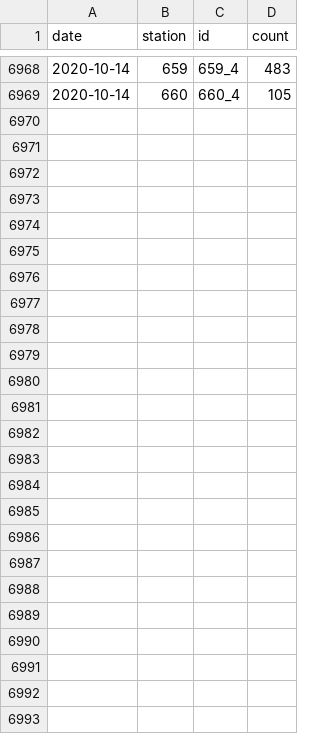
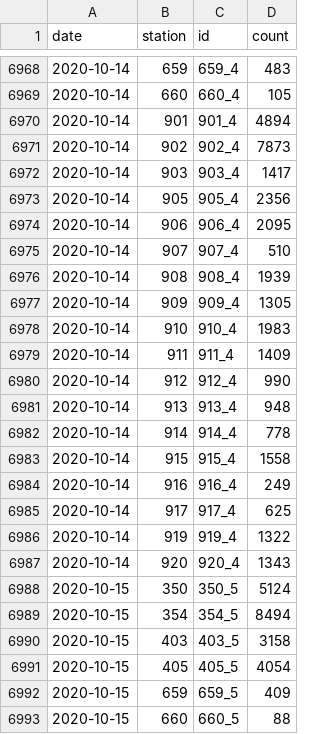
Before and after one commit to jwoLondon/mobv, a CSV file: data/basel/StationDailyTimeSeries-Bicycle.csv, drawn as a sheet; only a part is shown, gaps mark what is left out.

```diff
--- a/data/basel/StationDailyTimeSeries-Bicycle.csv
+++ b/data/basel/StationDailyTimeSeries-Bicycle.csv
@@ -6969 +6969,25 @@ date,station,id,count
 2020-10-14,660,660_4,105
+2020-10-14,901,901_4,4894
+2020-10-14,902,902_4,7873
+2020-10-14,903,903_4,1417
+2020-10-14,905,905_4,2356
+2020-10-14,906,906_4,2095
+2020-10-14,907,907_4,510
+2020-10-14,908,908_4,1939
+2020-10-14,909,909_4,1305
+2020-10-14,910,910_4,1983
+2020-10-14,911,911_4,1409
+2020-10-14,912,912_4,990
+2020-10-14,913,913_4,948
+2020-10-14,914,914_4,778
+2020-10-14,915,915_4,1558
+2020-10-14,916,916_4,249
+2020-10-14,917,917_4,625
+2020-10-14,919,919_4,1322
+2020-10-14,920,920_4,1343
+2020-10-15,350,350_5,5124
+2020-10-15,354,354_5,8494
+2020-10-15,403,403_5,3158
+2020-10-15,405,405_5,4054
+2020-10-15,659,659_5,409
+2020-10-15,660,660_5,88
```
Also changed, not shown: data/basel/StationDailyTimeSeries-Foot.csv.
